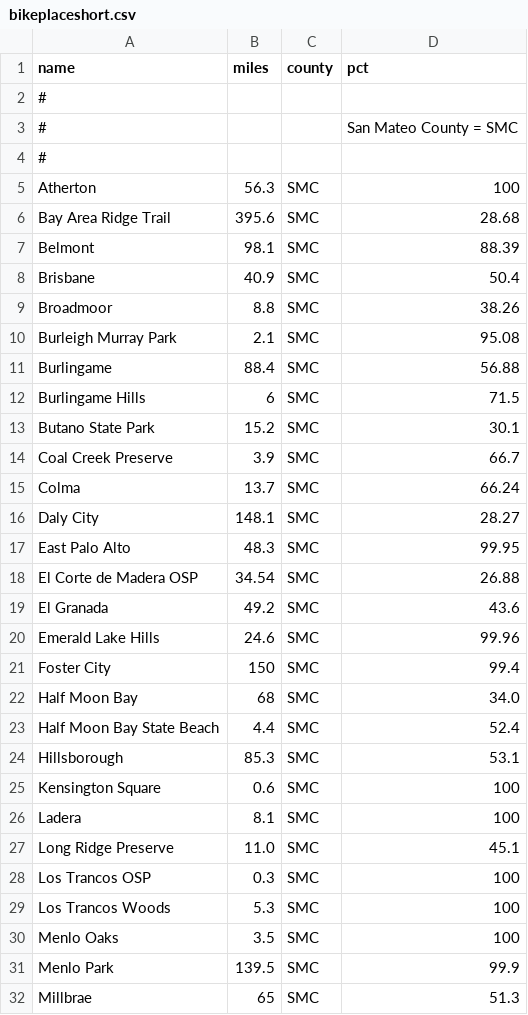
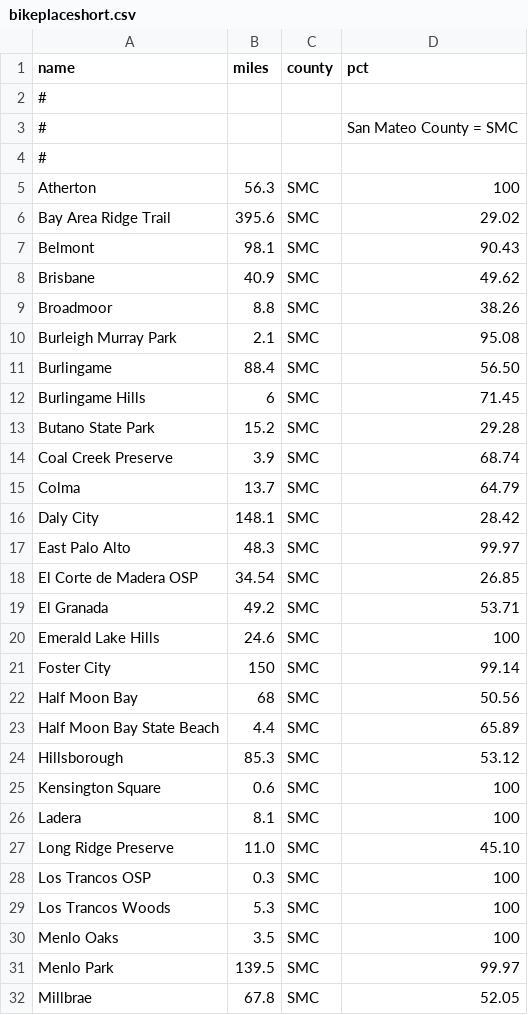
Before and after one commit to norvig/pytudes, a CSV file: ipynb/bikeplaceshort.csv, drawn as a sheet; only a part is shown; the diff covers the shown part only.

```diff
--- a/ipynb/bikeplaceshort.csv
+++ b/ipynb/bikeplaceshort.csv
@@ -5,24 +5,24 @@ name,miles,county,pct
 Atherton,56.3,SMC,100
-Bay Area Ridge Trail,395.6,SMC,28.68
-Belmont,98.1,SMC,88.39
-Brisbane,40.9,SMC,50.4
+Bay Area Ridge Trail,395.6,SMC,29.02
+Belmont,98.1,SMC,90.43
+Brisbane,40.9,SMC,49.62
 Broadmoor,8.8,SMC,38.26
 Burleigh Murray Park,2.1,SMC,95.08
-Burlingame,88.4,SMC,56.88
-Burlingame Hills,6,SMC,71.5
-Butano State Park,15.2,SMC,30.1
-Coal Creek Preserve,3.9,SMC,66.7
-Colma,13.7,SMC,66.24
-Daly City,148.1,SMC,28.27
-East Palo Alto,48.3,SMC,99.95
-El Corte de Madera OSP,34.54,SMC,26.88
-El Granada,49.2,SMC,43.6
-Emerald Lake Hills,24.6,SMC,99.96
-Foster City,150,SMC,99.4
-Half Moon Bay,68,SMC,34.0
-Half Moon Bay State Beach,4.4,SMC,52.4
-Hillsborough,85.3,SMC,53.1
+Burlingame,88.4,SMC,56.50
+Burlingame Hills,6,SMC,71.45
+Butano State Park,15.2,SMC,29.28
+Coal Creek Preserve,3.9,SMC,68.74
+Colma,13.7,SMC,64.79
+Daly City,148.1,SMC,28.42
+East Palo Alto,48.3,SMC,99.97
+El Corte de Madera OSP,34.54,SMC,26.85
+El Granada,49.2,SMC,53.71
+Emerald Lake Hills,24.6,SMC,100
+Foster City,150,SMC,99.14
+Half Moon Bay,68,SMC,50.56
+Half Moon Bay State Beach,4.4,SMC,65.89
+Hillsborough,85.3,SMC,53.12
 Kensington Square,0.6,SMC,100
 Ladera,8.1,SMC,100
-Long Ridge Preserve,11.0,SMC,45.1
+Long Ridge Preserve,11.0,SMC,45.10
 Los Trancos OSP,0.3,SMC,100
@@ -30,3 +30,3 @@ Los Trancos Woods,5.3,SMC,100
 Menlo Oaks,3.5,SMC,100
-Menlo Park,139.5,SMC,99.9
-Millbrae,65,SMC,51.3
+Menlo Park,139.5,SMC,99.97
+Millbrae,67.8,SMC,52.05
```
Also changed, not shown: 5 added rows and 89 edited cells elsewhere in this file, ipynb/bikerides.tsv, 2 other files.
